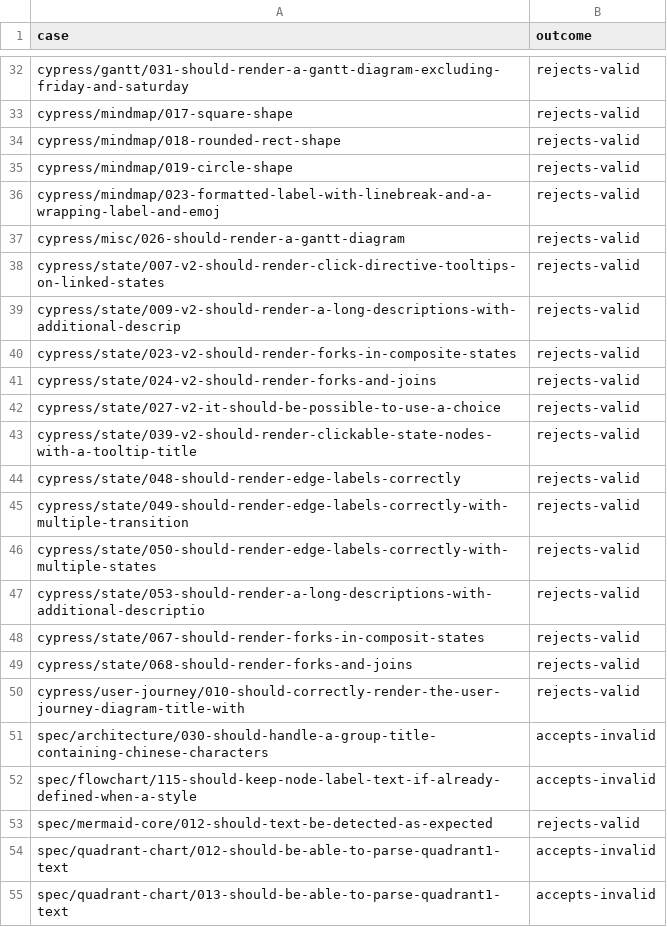
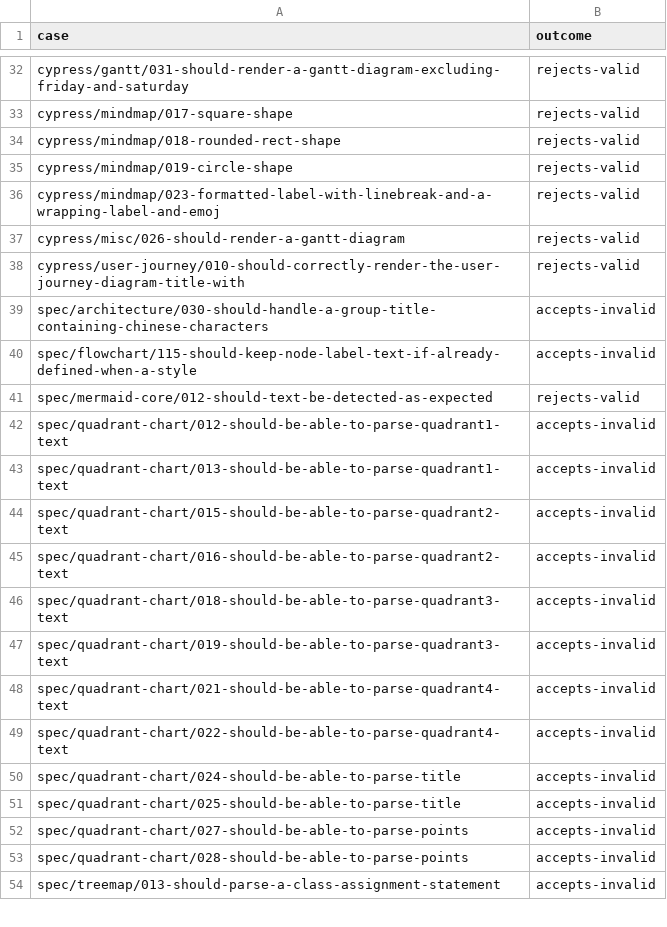
Before and after one commit to botiverse/mermaid-native, a TSV file: compatibility/upstream-corpus/expected-failures.tsv, drawn as a sheet; only a part is shown, gaps mark what is left out; the shorter side is filled out with more unchanged rows.

```diff
--- a/compatibility/upstream-corpus/expected-failures.tsv
+++ b/compatibility/upstream-corpus/expected-failures.tsv
@@ -37,14 +37,2 @@ cypress/mindmap/023-formatted-label-with-linebreak-and-a-wrapping-label-and-emoj
 cypress/misc/026-should-render-a-gantt-diagram	rejects-valid
-cypress/state/007-v2-should-render-click-directive-tooltips-on-linked-states	rejects-valid
-cypress/state/009-v2-should-render-a-long-descriptions-with-additional-descrip	rejects-valid
-cypress/state/023-v2-should-render-forks-in-composite-states	rejects-valid
-cypress/state/024-v2-should-render-forks-and-joins	rejects-valid
-cypress/state/027-v2-it-should-be-possible-to-use-a-choice	rejects-valid
-cypress/state/039-v2-should-render-clickable-state-nodes-with-a-tooltip-title	rejects-valid
-cypress/state/048-should-render-edge-labels-correctly	rejects-valid
-cypress/state/049-should-render-edge-labels-correctly-with-multiple-transition	rejects-valid
-cypress/state/050-should-render-edge-labels-correctly-with-multiple-states	rejects-valid
-cypress/state/053-should-render-a-long-descriptions-with-additional-descriptio	rejects-valid
-cypress/state/067-should-render-forks-in-composit-states	rejects-valid
-cypress/state/068-should-render-forks-and-joins	rejects-valid
 cypress/user-journey/010-should-correctly-render-the-user-journey-diagram-title-with	rejects-valid
```
Also changed, not shown: 2 other files.
